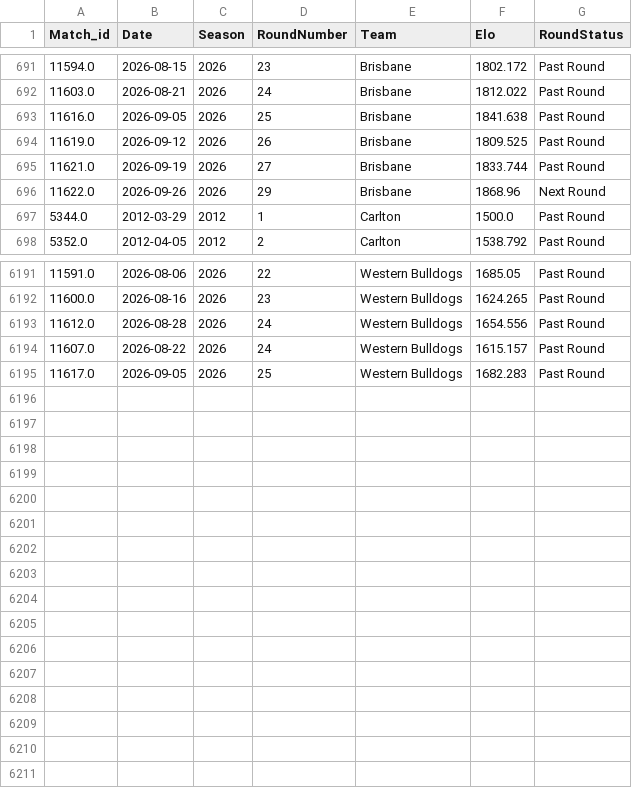
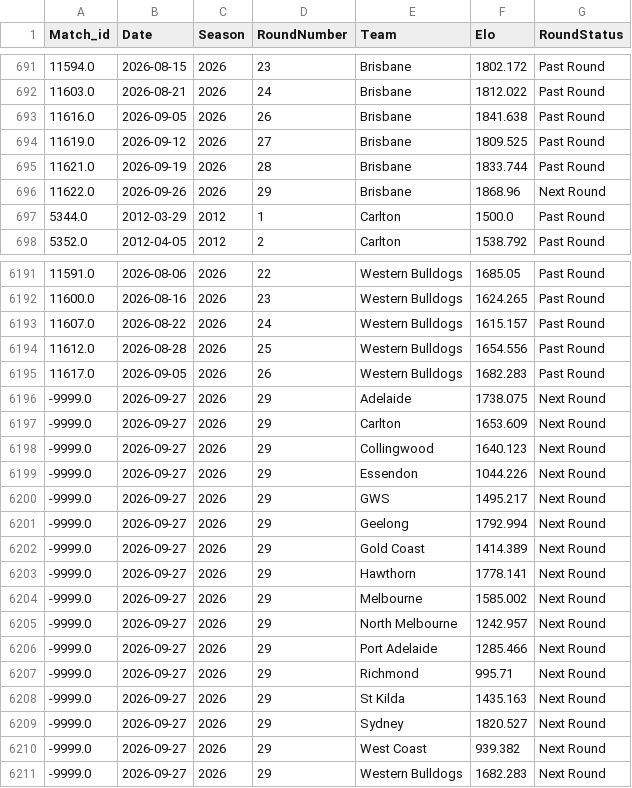
Before and after one commit to JamesB112/AFL-Dashboard, a CSV file: data/FTG_Elo_Ratings.csv, drawn as a sheet; only a part is shown, gaps mark what is left out; the diff covers the shown part only.

Commit message:
Round & Visual Updates
Fixed an issue with how rounds were handled in relation to Wildcard Finals, as well as updated the visuals for the Elo Table & Tip Drivers table

```diff
--- a/data/FTG_Elo_Ratings.csv
+++ b/data/FTG_Elo_Ratings.csv
@@ -692,5 +692,5 @@ Match_id,Date,Season,RoundNumber,Team,Elo,RoundStatus
 11603.0,2026-08-21,2026,24,Brisbane,1812.022,Past Round
-11616.0,2026-09-05,2026,25,Brisbane,1841.638,Past Round
-11619.0,2026-09-12,2026,26,Brisbane,1809.525,Past Round
-11621.0,2026-09-19,2026,27,Brisbane,1833.744,Past Round
+11616.0,2026-09-05,2026,26,Brisbane,1841.638,Past Round
+11619.0,2026-09-12,2026,27,Brisbane,1809.525,Past Round
+11621.0,2026-09-19,2026,28,Brisbane,1833.744,Past Round
 11622.0,2026-09-26,2026,29,Brisbane,1868.96,Next Round
@@ -6192,4 +6192,20 @@ Match_id,Date,Season,RoundNumber,Team,Elo,RoundStatus
 11600.0,2026-08-16,2026,23,Western Bulldogs,1624.265,Past Round
-11612.0,2026-08-28,2026,24,Western Bulldogs,1654.556,Past Round
 11607.0,2026-08-22,2026,24,Western Bulldogs,1615.157,Past Round
-11617.0,2026-09-05,2026,25,Western Bulldogs,1682.283,Past Round
+11612.0,2026-08-28,2026,25,Western Bulldogs,1654.556,Past Round
+11617.0,2026-09-05,2026,26,Western Bulldogs,1682.283,Past Round
+-9999.0,2026-09-27,2026,29,Adelaide,1738.075,Next Round
+-9999.0,2026-09-27,2026,29,Carlton,1653.609,Next Round
+-9999.0,2026-09-27,2026,29,Collingwood,1640.123,Next Round
+-9999.0,2026-09-27,2026,29,Essendon,1044.226,Next Round
+-9999.0,2026-09-27,2026,29,GWS,1495.217,Next Round
+-9999.0,2026-09-27,2026,29,Geelong,1792.994,Next Round
+-9999.0,2026-09-27,2026,29,Gold Coast,1414.389,Next Round
+-9999.0,2026-09-27,2026,29,Hawthorn,1778.141,Next Round
+-9999.0,2026-09-27,2026,29,Melbourne,1585.002,Next Round
+-9999.0,2026-09-27,2026,29,North Melbourne,1242.957,Next Round
+-9999.0,2026-09-27,2026,29,Port Adelaide,1285.466,Next Round
+-9999.0,2026-09-27,2026,29,Richmond,995.71,Next Round
+-9999.0,2026-09-27,2026,29,St Kilda,1435.163,Next Round
+-9999.0,2026-09-27,2026,29,Sydney,1820.527,Next Round
+-9999.0,2026-09-27,2026,29,West Coast,939.382,Next Round
+-9999.0,2026-09-27,2026,29,Western Bulldogs,1682.283,Next Round
```
Also changed, not shown: 15 edited cells elsewhere in this file, data/Ladder_Projection.csv, data/STG_Fixture.csv, 6 other files.
